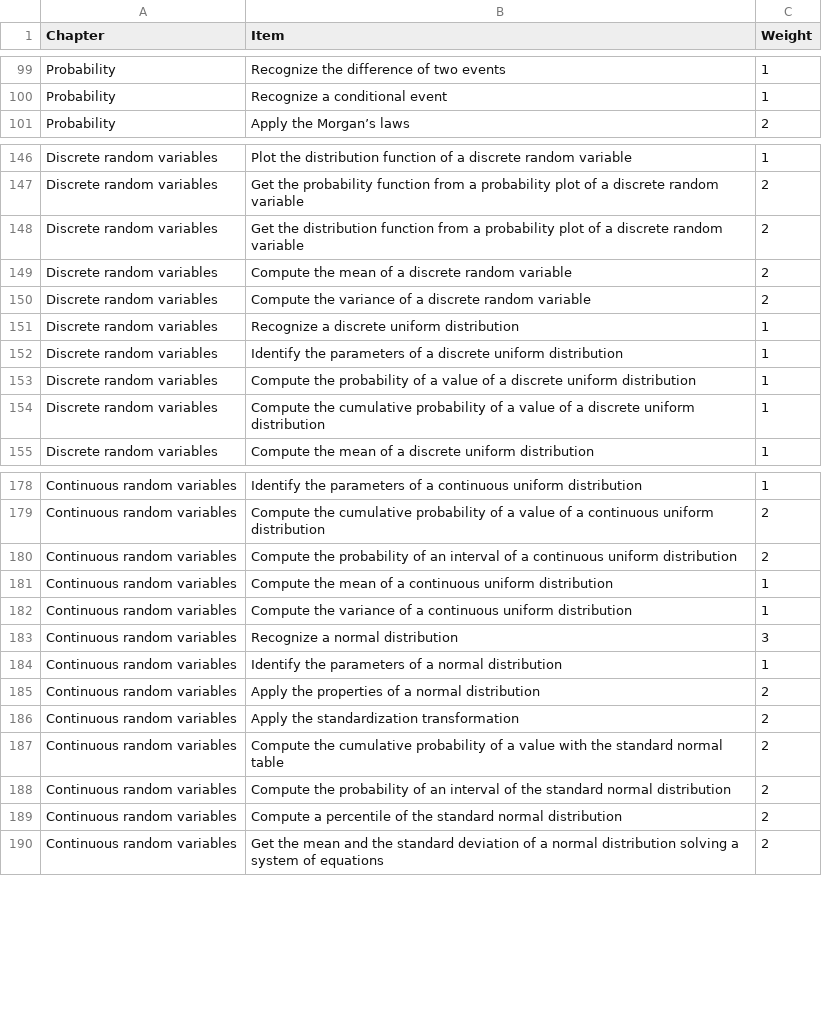
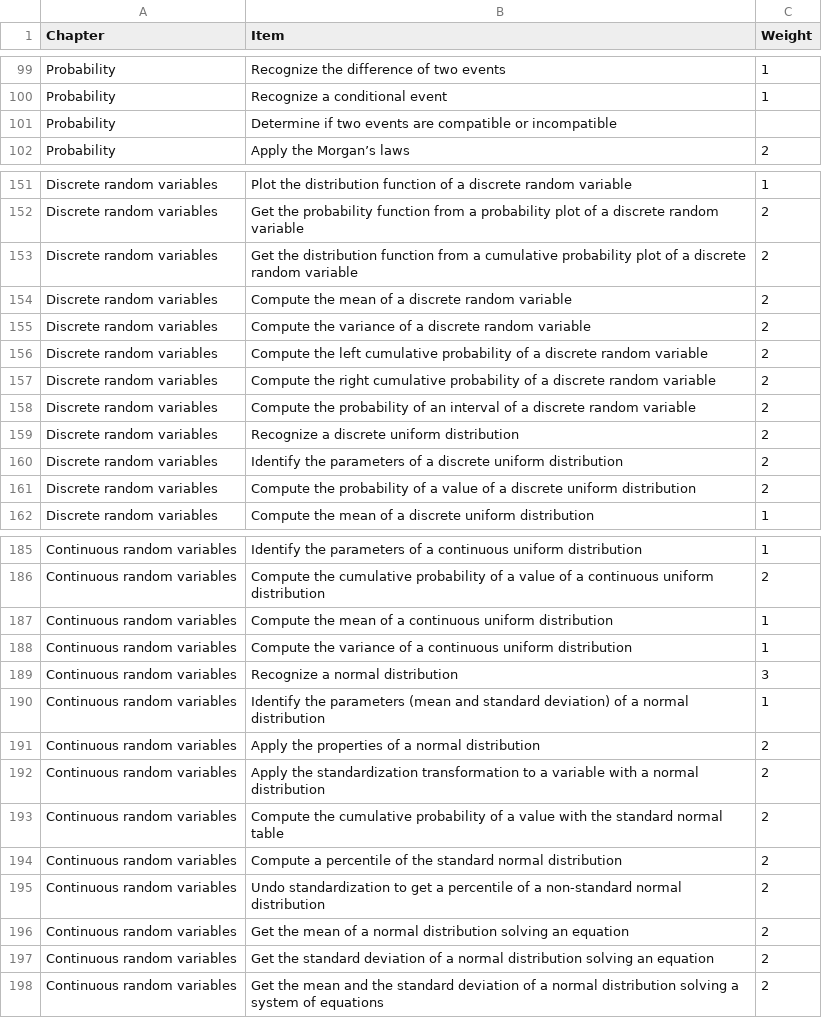
Before and after one commit to asalber/rubrics, a CSV file: statistics-rubric.csv, drawn as a sheet; only a part is shown, gaps mark what is left out; the diff covers the shown part only.

Commit message:
Added new items to the rubric.

```diff
--- a/statistics-rubric.csv
+++ b/statistics-rubric.csv
@@ -100,2 +100,3 @@ Probability,Recognize the difference of two events,1
 Probability,Recognize a conditional event,1
+Probability,Determine if two events are compatible or incompatible,
 Probability,Apply the Morgan’s laws,2
@@ -147,9 +152,11 @@ Discrete random variables,Plot the distribution function of a discrete random va
 Discrete random variables,Get the probability function from a probability plot of a discrete random variable,2
-Discrete random variables,Get the distribution function from a probability plot of a discrete random variable,2
+Discrete random variables,Get the distribution function from a cumulative probability plot of a discrete random variable,2
 Discrete random variables,Compute the mean of a discrete random variable,2
 Discrete random variables,Compute the variance of a discrete random variable,2
-Discrete random variables,Recognize a discrete uniform distribution ,1
-Discrete random variables,Identify the parameters of a discrete uniform distribution,1
-Discrete random variables,Compute the probability of a value of a discrete uniform distribution,1
-Discrete random variables,Compute the cumulative probability of a value of a discrete uniform distribution,1
+Discrete random variables,Compute the left cumulative probability of a discrete random variable,2
+Discrete random variables,Compute the right cumulative probability of a discrete random variable,2
+Discrete random variables,Compute the probability of an interval of a discrete random variable,2
+Discrete random variables,Recognize a discrete uniform distribution ,2
+Discrete random variables,Identify the parameters of a discrete uniform distribution,2
+Discrete random variables,Compute the probability of a value of a discrete uniform distribution,2
 Discrete random variables,Compute the mean of a discrete uniform distribution,1
@@ -179,3 +186,2 @@ Continuous random variables,Identify the parameters of a continuous uniform dist
 Continuous random variables,Compute the cumulative probability of a value of a continuous uniform distribution,2
-Continuous random variables,Compute the probability of an interval of a continuous uniform distribution,2
 Continuous random variables,Compute the mean of a continuous uniform distribution,1
@@ -183,8 +189,10 @@ Continuous random variables,Compute the variance of a continuous uniform distrib
 Continuous random variables,Recognize a normal distribution,3
-Continuous random variables,Identify the parameters of a normal distribution,1
+Continuous random variables,Identify the parameters (mean and standard deviation) of a normal distribution,1
 Continuous random variables,Apply the properties of a normal distribution,2
-Continuous random variables,Apply the standardization transformation ,2
+Continuous random variables,Apply the standardization transformation to a variable with a normal distribution,2
 Continuous random variables,Compute the cumulative probability of a value with the standard normal table,2
-Continuous random variables,Compute the probability of an interval of the standard normal distribution ,2
 Continuous random variables,Compute a percentile of the standard normal distribution,2
+Continuous random variables,Undo standardization to get a percentile of a non-standard normal distribution,2
+Continuous random variables,Get the mean of a normal distribution solving an equation,2
+Continuous random variables,Get the standard deviation of a normal distribution solving an equation,2
 Continuous random variables,Get the mean and the standard deviation of a normal distribution solving a system of equations,2
```
Also changed, not shown: 6 added rows, 2 removed rows and 7 edited cells elsewhere in this file.
